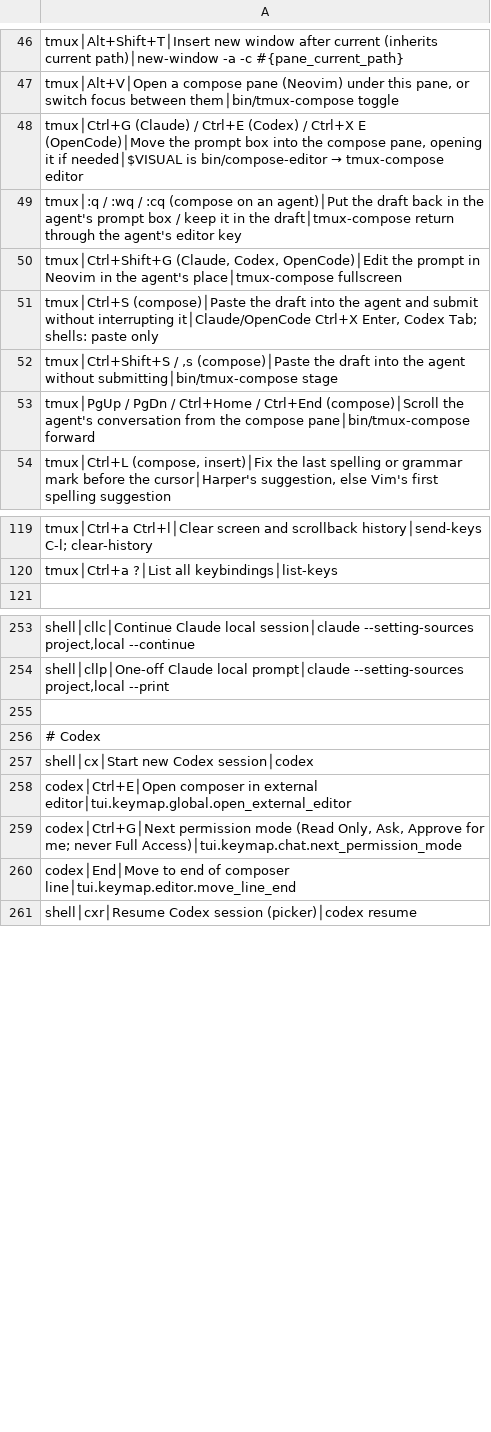
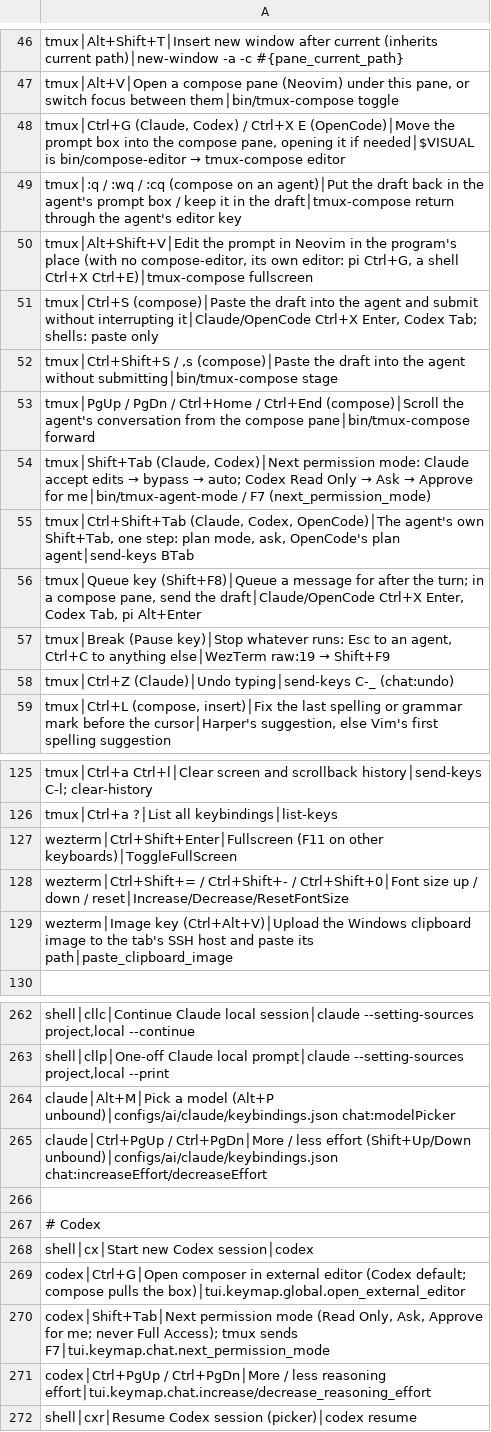
Before and after one commit to tafk7/dotfiles, a TSV file: shell/shortcuts-index.tsv, drawn as a sheet; only a part is shown, gaps mark what is left out; the diff covers the shown part only.

```diff
--- a/shell/shortcuts-index.tsv
+++ b/shell/shortcuts-index.tsv
@@ -47,5 +47,5 @@ tmux│Alt+Shift+T│Insert new window after current (inherits current path)│n
 tmux│Alt+V│Open a compose pane (Neovim) under this pane, or switch focus between them│bin/tmux-compose toggle
-tmux│Ctrl+G (Claude) / Ctrl+E (Codex) / Ctrl+X E (OpenCode)│Move the prompt box into the compose pane, opening it if needed│$VISUAL is bin/compose-editor → tmux-compose editor
+tmux│Ctrl+G (Claude, Codex) / Ctrl+X E (OpenCode)│Move the prompt box into the compose pane, opening it if needed│$VISUAL is bin/compose-editor → tmux-compose editor
 tmux│:q / :wq / :cq (compose on an agent)│Put the draft back in the agent's prompt box / keep it in the draft│tmux-compose return through the agent's editor key
-tmux│Ctrl+Shift+G (Claude, Codex, OpenCode)│Edit the prompt in Neovim in the agent's place│tmux-compose fullscreen
+tmux│Alt+Shift+V│Edit the prompt in Neovim in the program's place (with no compose-editor, its own editor: pi Ctrl+G, a shell Ctrl+X Ctrl+E)│tmux-compose fullscreen
 tmux│Ctrl+S (compose)│Paste the draft into the agent and submit without interrupting it│Claude/OpenCode Ctrl+X Enter, Codex Tab; shells: paste only
@@ -53,2 +53,7 @@ tmux│Ctrl+Shift+S / ,s (compose)│Paste the draft into the agent without subm
 tmux│PgUp / PgDn / Ctrl+Home / Ctrl+End (compose)│Scroll the agent's conversation from the compose pane│bin/tmux-compose forward
+tmux│Shift+Tab (Claude, Codex)│Next permission mode: Claude accept edits → bypass → auto; Codex Read Only → Ask → Approve for me│bin/tmux-agent-mode / F7 (next_permission_mode)
+tmux│Ctrl+Shift+Tab (Claude, Codex, OpenCode)│The agent's own Shift+Tab, one step: plan mode, ask, OpenCode's plan agent│send-keys BTab
+tmux│Queue key (Shift+F8)│Queue a message for after the turn; in a compose pane, send the draft│Claude/OpenCode Ctrl+X Enter, Codex Tab, pi Alt+Enter
+tmux│Break (Pause key)│Stop whatever runs: Esc to an agent, Ctrl+C to anything else│WezTerm raw:19 → Shift+F9
+tmux│Ctrl+Z (Claude)│Undo typing│send-keys C-_ (chat:undo)
 tmux│Ctrl+L (compose, insert)│Fix the last spelling or grammar mark before the cursor│Harper's suggestion, else Vim's first spelling suggestion
@@ -120,2 +126,5 @@ tmux│Ctrl+a Ctrl+l│Clear screen and scrollback history│send-keys C-l; clea
 tmux│Ctrl+a ?│List all keybindings│list-keys
+wezterm│Ctrl+Shift+Enter│Fullscreen (F11 on other keyboards)│ToggleFullScreen
+wezterm│Ctrl+Shift+= / Ctrl+Shift+- / Ctrl+Shift+0│Font size up / down / reset│Increase/Decrease/ResetFontSize
+wezterm│Image key (Ctrl+Alt+V)│Upload the Windows clipboard image to the tab's SSH host and paste its path│paste_clipboard_image
 
@@ -254,2 +263,4 @@ shell│cllc│Continue Claude local session│claude --setting-sources project,
 shell│cllp│One-off Claude local prompt│claude --setting-sources project,local --print
+claude│Alt+M│Pick a model (Alt+P unbound)│configs/ai/claude/keybindings.json chat:modelPicker
+claude│Ctrl+PgUp / Ctrl+PgDn│More / less effort (Shift+Up/Down unbound)│configs/ai/claude/keybindings.json chat:increaseEffort/decreaseEffort
 
@@ -257,5 +268,5 @@ shell│cllp│One-off Claude local prompt│claude --setting-sources project,lo
 shell│cx│Start new Codex session│codex
-codex│Ctrl+E│Open composer in external editor│tui.keymap.global.open_external_editor
-codex│Ctrl+G│Next permission mode (Read Only, Ask, Approve for me; never Full Access)│tui.keymap.chat.next_permission_mode
-codex│End│Move to end of composer line│tui.keymap.editor.move_line_end
+codex│Ctrl+G│Open composer in external editor (Codex default; compose pulls the box)│tui.keymap.global.open_external_editor
+codex│Shift+Tab│Next permission mode (Read Only, Ask, Approve for me; never Full Access); tmux sends F7│tui.keymap.chat.next_permission_mode
+codex│Ctrl+PgUp / Ctrl+PgDn│More / less reasoning effort│tui.keymap.chat.increase/decrease_reasoning_effort
 shell│cxr│Resume Codex session (picker)│codex resume
```
Also changed, not shown: 7 added rows and 5 edited cells elsewhere in this file, 11 other files.
